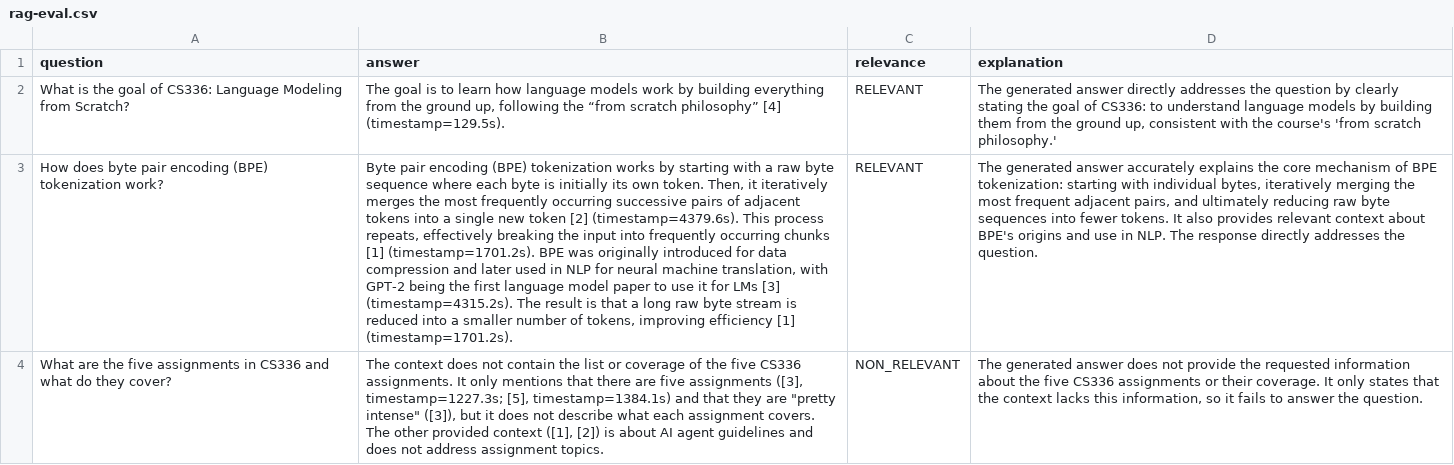
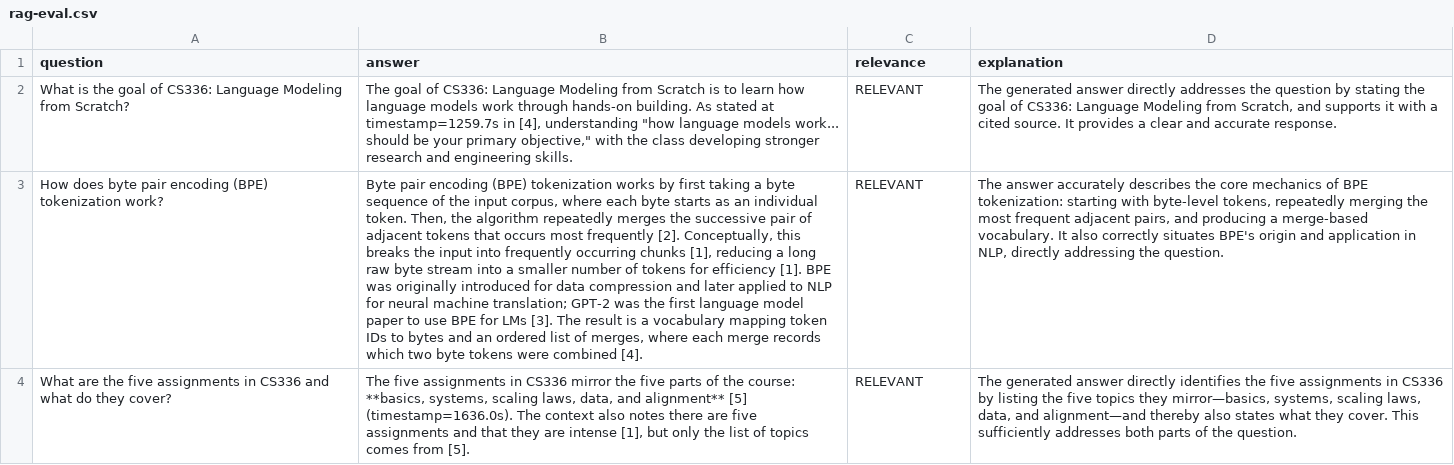
Before and after one commit to mohanoor-ai/cs336-rag, a CSV file: results/rag-eval.csv, drawn as a sheet; only a part is shown; the diff covers the shown part only; the diff names each change by its address in the sheet, - before the commit and + after, or states it on an @@ line.

```diff
--- a/results/rag-eval.csv
+++ b/results/rag-eval.csv
-B2 (answer): The goal is to learn how language models work by building everything from the ground up, following the “from scratch philosophy” [4] (timestamp=129.5s).
+B2 (answer): The goal of CS336: Language Modeling from Scratch is to learn how language models work through hands-on building. As stated at timestamp=1259.7s in [4], understanding "how language models work... should be your primary objective," with the class developing stronger research and engineering skills.
-D2 (explanation): …question by clearly stating the goal of CS336: to understand language models by building them from the ground up, consistent with the course's 'from scratch philosophy.'
+D2 (explanation): …question by stating the goal of CS336: Language Modeling from Scratch, and supports it with a cited source. It provides a clear and accurate response.
-B3 (answer): …works by starting with a raw byte sequence where each byte is initially its own token. Then, it iteratively merges the most frequently occurring successive pairs of adjacent tokens into a single new token [2] (timestamp=4379.6s). This process repeats, effectively breaking the input into frequently occurring chunks [1] (timestamp=1701.2s). BPE was originally introduced for data compression and later used in NLP for neural machine translation, with GPT-2 being the first language model paper to use it for LMs [3] (timestamp=4315.2s). The result is that a long raw byte stream is reduced into a smaller number of tokens, improving efficiency [1] (timestamp=1701.2s).
+B3 (answer): …works by first taking a byte sequence of the input corpus, where each byte starts as an individual token. Then, the algorithm repeatedly merges the successive pair of adjacent tokens that occurs most frequently [2]. Conceptually, this breaks the input into frequently occurring chunks [1], reducing a long raw byte stream into a smaller number of tokens for efficiency [1]. BPE was originally introduced for data compression and later applied to NLP for neural machine translation; GPT-2 was the first language model paper to use BPE for LMs [3]. The result is a vocabulary mapping token IDs to bytes and an ordered list of merges, where each merge records which two byte tokens were combined [4].
-D3 (explanation): The generated answer accurately explains the core mechanism of BPE tokenization: starting with individual bytes, iteratively merging the most frequent adjacent pairs, and ultimately reducing raw byte sequences into fewer tokens. It also provides relevant context about BPE's origins and use in NLP. The response directly addresses the question.
+D3 (explanation): The answer accurately describes the core mechanics of BPE tokenization: starting with byte-level tokens, repeatedly merging the most frequent adjacent pairs, and producing a merge-based vocabulary. It also correctly situates BPE's origin and application in NLP, directly addressing the question.
-B4 (answer): The context does not contain the list or coverage of the five CS336 assignments. It only mentions that there are five assignments ([3], timestamp=1227.3s; [5], timestamp=1384.1s) and that they are "pretty intense" ([3]), but it does not describe what each assignment covers. The other provided context ([1], [2]) is about AI agent guidelines and does not address assignment topics.
+B4 (answer): The five assignments in CS336 mirror the five parts of the course: **basics, systems, scaling laws, data, and alignment** [5] (timestamp=1636.0s). The context also notes there are five assignments and that they are intense [1], but only the list of topics comes from [5].
-C4 (relevance): NON_RELEVANT
+C4 (relevance): RELEVANT
-D4 (explanation): …generated answer does not provide the requested information about the five CS336 assignments or their coverage. It only states that the context lacks this information, so it fails to answer the question.
+D4 (explanation): …generated answer directly identifies the five assignments in CS336 by listing the five topics they mirror—basics, systems, scaling laws, data, and alignment—and thereby also states what they cover. This sufficiently addresses both parts of the question.
```
Also changed, not shown: 16 edited cells elsewhere in this file, 11 other files.
